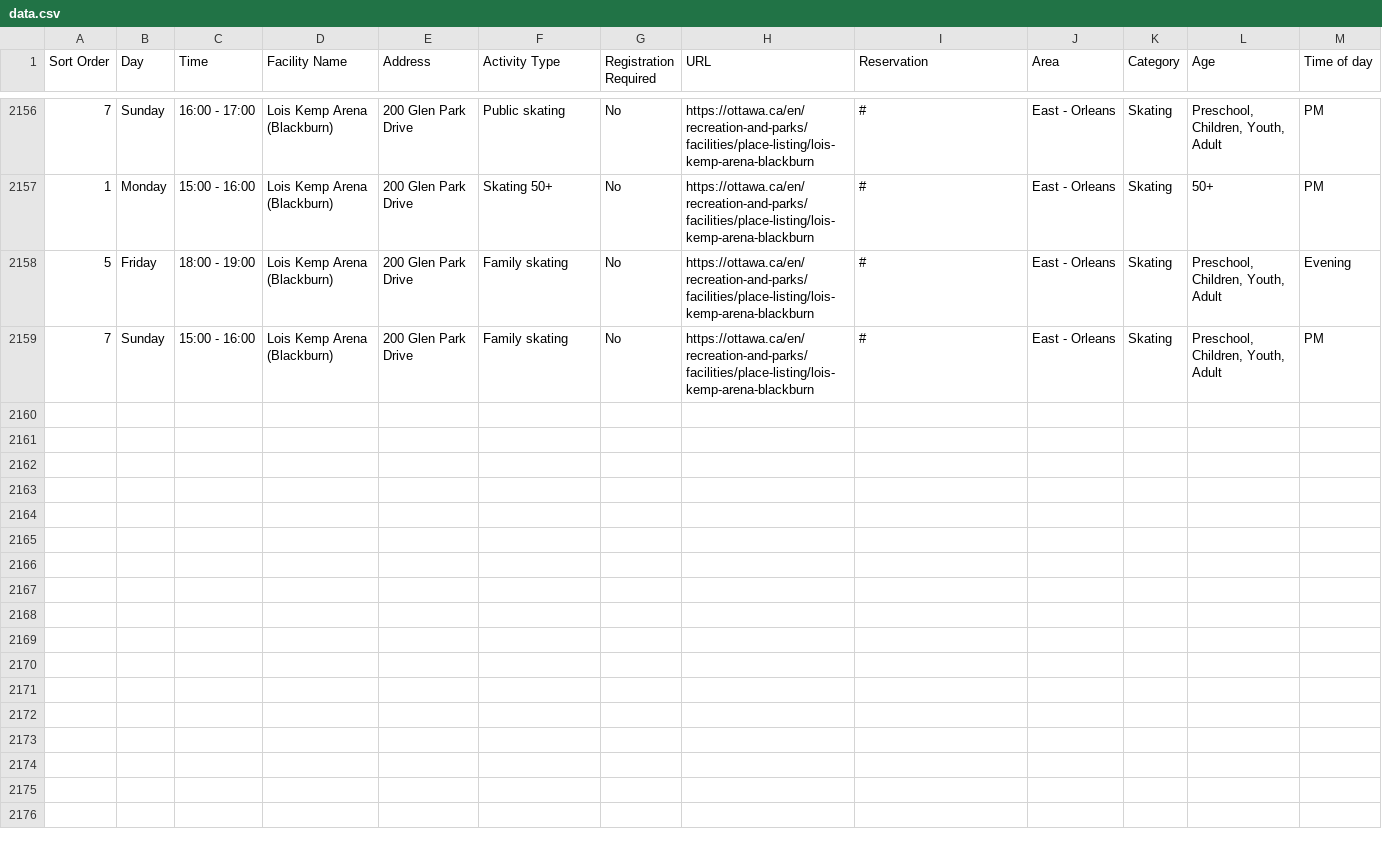
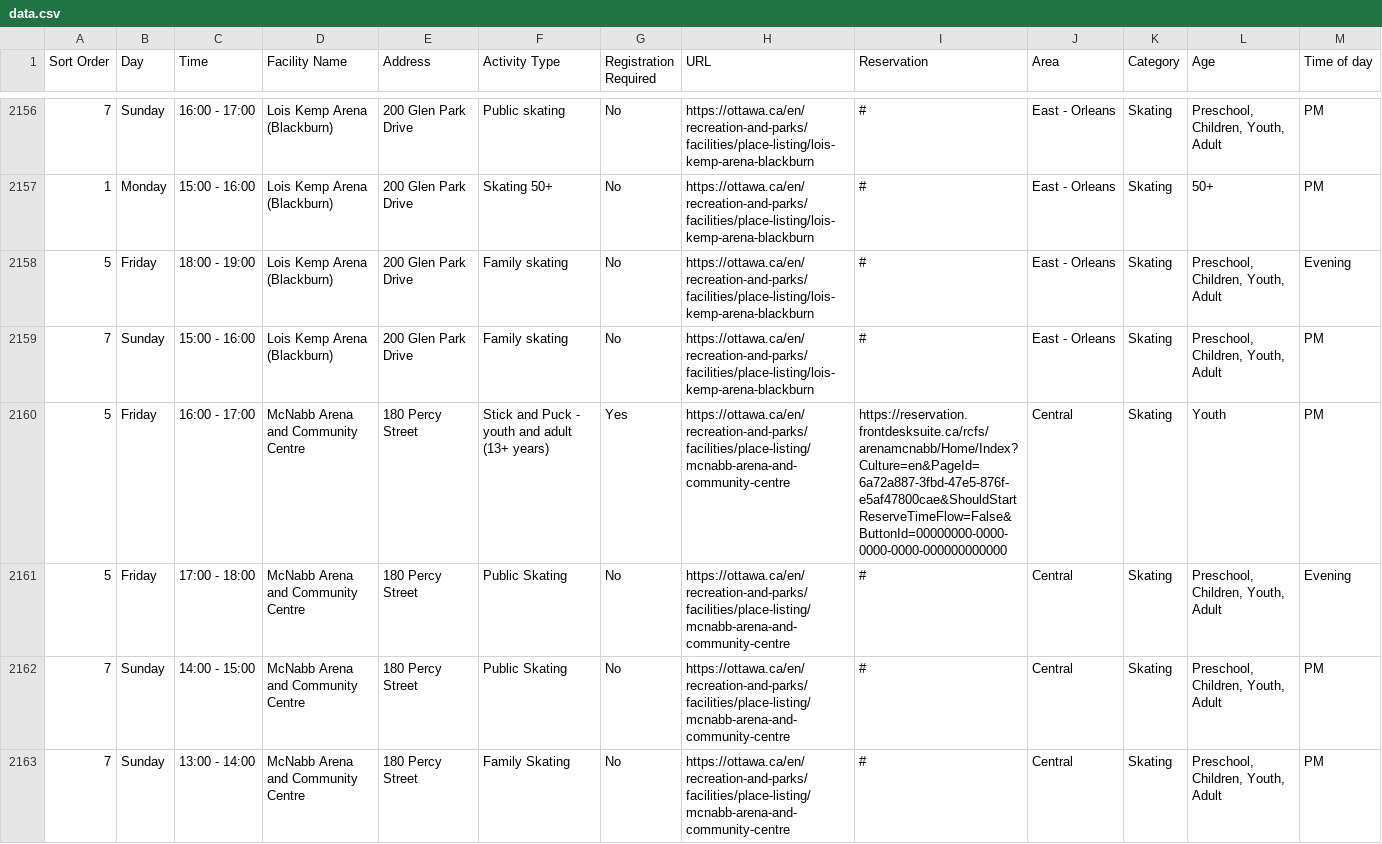
Before and after one commit to claudielarouche/claudielarouche, a CSV file: ottawa/data.csv, drawn as a sheet; only a part is shown, gaps mark what is left out.

Commit message:
Update data.csv

```diff
--- a/ottawa/data.csv
+++ b/ottawa/data.csv
@@ -2159 +2159,5 @@ Sort Order,Day,Time,Facility Name,Address,Activity Type,Registration Required,UR
 7,Sunday,15:00 - 16:00,Lois Kemp Arena (Blackburn),200 Glen Park Drive,Family skating,No,https://ottawa.ca/en/recreation-and-parks/facilities/place-listing/lois-kemp-arena-blackburn,#,East - Orleans,Skating,"Preschool, Children, Youth, Adult",PM
+5,Friday,16:00 - 17:00,McNabb Arena and Community Centre,180 Percy Street,Stick and Puck - youth and adult (13+ years),Yes,https://ottawa.ca/en/recreation-and-parks/facilities/place-listing/mcnabb-arena-and-community-centre,https://reservation.frontdesksuite.ca/rcfs/arenamcnabb/Home/Index?Culture=en&PageId=6a72a887-3fbd-47e5-876f-e5af47800cae&ShouldStartReserveTimeFlow=False&ButtonId=00000000-0000-0000-0000-000000000000,Central,Skating,Youth,PM
+5,Friday,17:00 - 18:00,McNabb Arena and Community Centre,180 Percy Street,Public Skating,No,https://ottawa.ca/en/recreation-and-parks/facilities/place-listing/mcnabb-arena-and-community-centre,#,Central,Skating,"Preschool, Children, Youth, Adult",Evening
+7,Sunday,14:00 - 15:00,McNabb Arena and Community Centre,180 Percy Street,Public Skating,No,https://ottawa.ca/en/recreation-and-parks/facilities/place-listing/mcnabb-arena-and-community-centre,#,Central,Skating,"Preschool, Children, Youth, Adult",PM
+7,Sunday,13:00 - 14:00,McNabb Arena and Community Centre,180 Percy Street,Family Skating,No,https://ottawa.ca/en/recreation-and-parks/facilities/place-listing/mcnabb-arena-and-community-centre,#,Central,Skating,"Preschool, Children, Youth, Adult",PM
```
